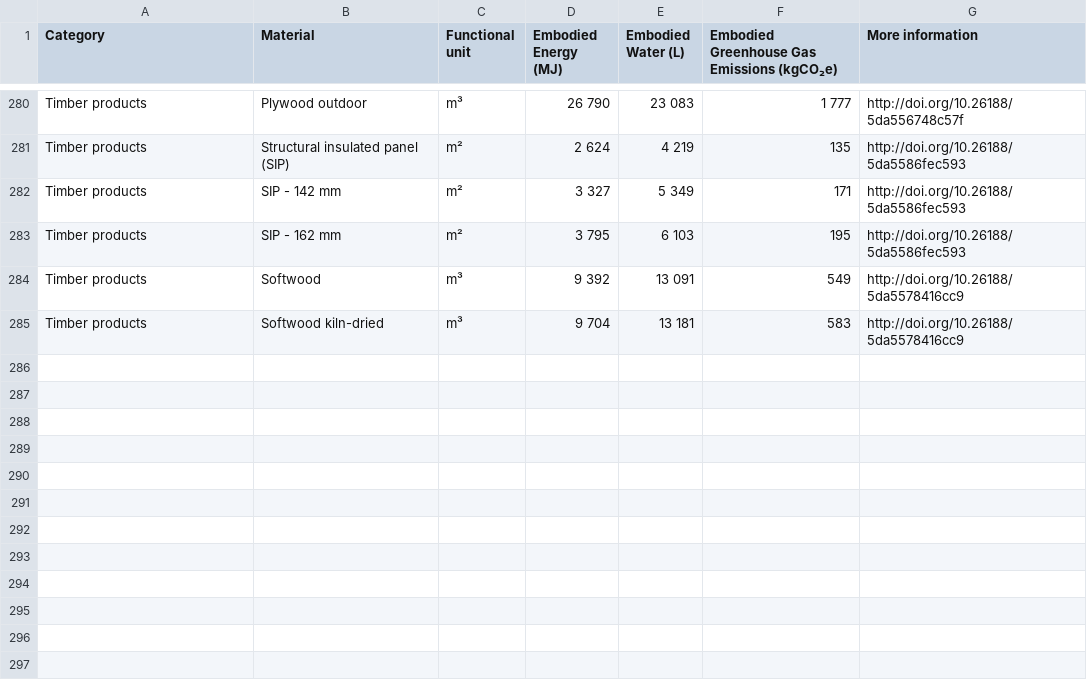
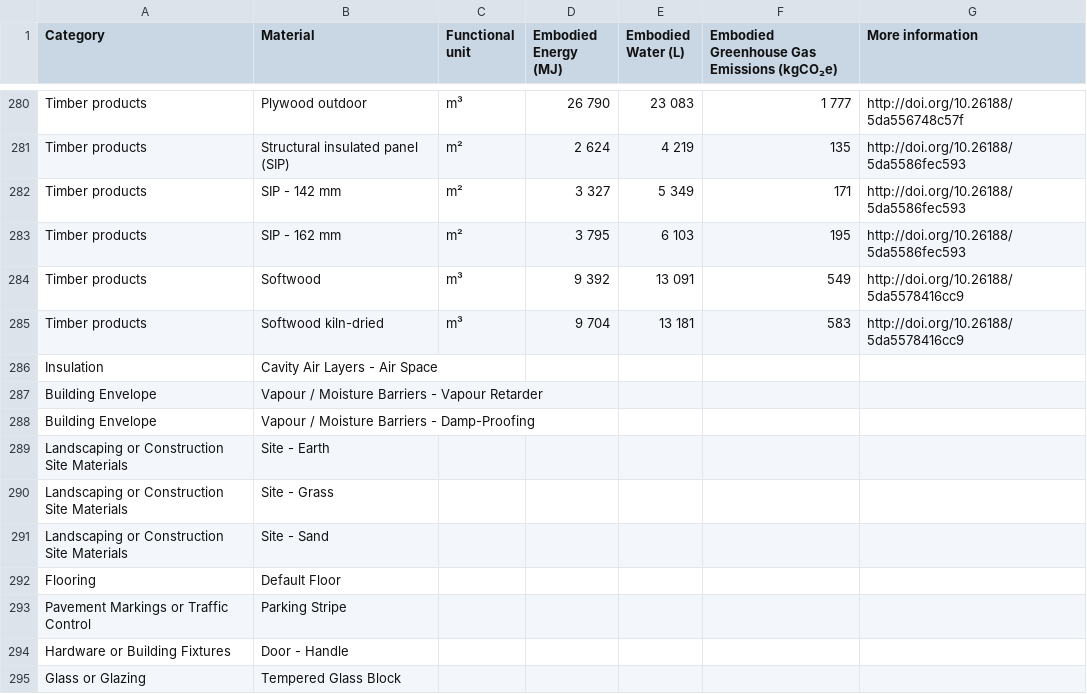
Before and after one commit to KarsonKKC/FADA3030, a CSV file: EPiC Database 2019.csv, drawn as a sheet; only a part is shown, gaps mark what is left out; the diff names each change by its address in the sheet, - before the commit and + after, or states it on an @@ line.

```diff
--- a/EPiC Database 2019.csv
+++ b/EPiC Database 2019.csv
+row 286: Insulation | Cavity Air Layers - Air Space
+row 287: Building Envelope | Vapour / Moisture Barriers - Vapour Retarder
+row 288: Building Envelope | Vapour / Moisture Barriers - Damp-Proofing
+row 289: Landscaping or Construction Site Materials | Site - Earth
+row 290: Landscaping or Construction Site Materials | Site - Grass
+row 291: Landscaping or Construction Site Materials | Site - Sand
+row 292: Flooring | Default Floor
+row 293: Pavement Markings or Traffic Control | Parking Stripe
+row 294: Hardware or Building Fixtures | Door - Handle
+row 295: Glass or Glazing | Tempered Glass Block
```
Also changed, not shown: 4 other files.
